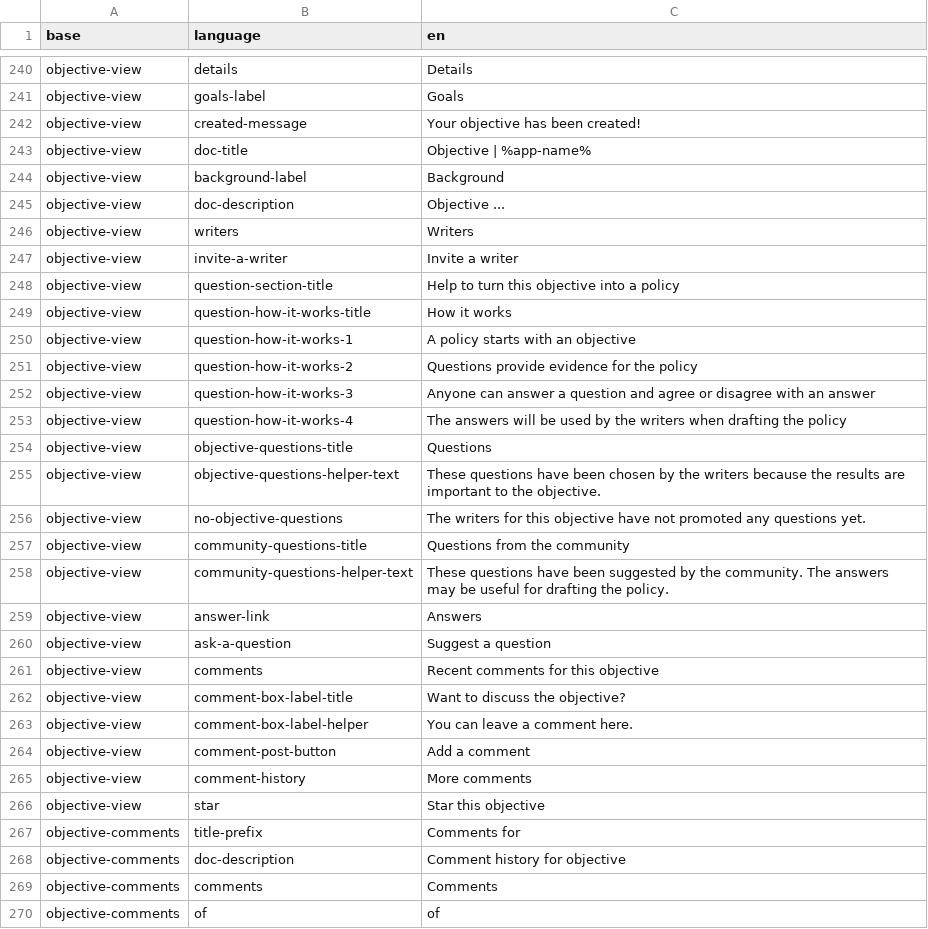
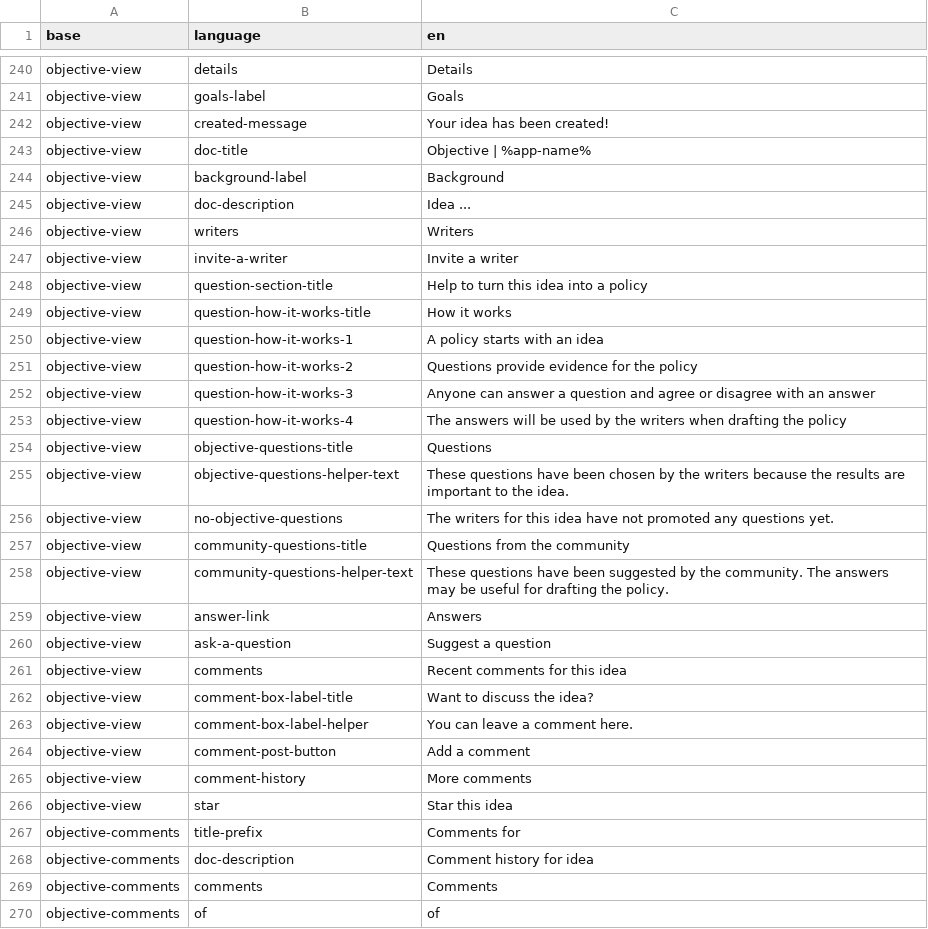
Before and after one commit to johnpuddephatt/objective8, a CSV file: resources/translations/en.csv, drawn as a sheet; only a part is shown, gaps mark what is left out; the diff covers the shown part only.

```diff
--- a/resources/translations/en.csv
+++ b/resources/translations/en.csv
@@ -241,11 +241,11 @@ objective-view,details,Details
 objective-view,goals-label,Goals
-objective-view,created-message,Your objective has been created!
+objective-view,created-message,Your idea has been created!
 objective-view,doc-title,Objective | %app-name%
 objective-view,background-label,Background
-objective-view,doc-description,Objective  ...
+objective-view,doc-description,Idea  ...
 objective-view,writers,Writers
 objective-view,invite-a-writer,Invite a writer
-objective-view,question-section-title,Help to turn this objective into a policy
+objective-view,question-section-title,Help to turn this idea into a policy
 objective-view,question-how-it-works-title,How it works
-objective-view,question-how-it-works-1,A policy starts with an objective
+objective-view,question-how-it-works-1,A policy starts with an idea
 objective-view,question-how-it-works-2,Questions provide evidence for the policy
@@ -254,4 +254,4 @@ objective-view,question-how-it-works-4,The answers will be used by the writers w
 objective-view,objective-questions-title,Questions
-objective-view,objective-questions-helper-text,These questions have been chosen by the writers because the results are important to the objective.
-objective-view,no-objective-questions,The writers for this objective have not promoted any questions yet.
+objective-view,objective-questions-helper-text,These questions have been chosen by the writers because the results are important to the idea.
+objective-view,no-objective-questions,The writers for this idea have not promoted any questions yet.
 objective-view,community-questions-title,Questions from the community
@@ -260,4 +260,4 @@ objective-view,answer-link,Answers
 objective-view,ask-a-question,Suggest a question
-objective-view,comments,Recent comments for this objective
-objective-view,comment-box-label-title,Want to discuss the objective?
+objective-view,comments,Recent comments for this idea
+objective-view,comment-box-label-title,Want to discuss the idea?
 objective-view,comment-box-label-helper,You can leave a comment here.
@@ -265,5 +265,5 @@ objective-view,comment-post-button,Add a comment
 objective-view,comment-history,More comments
-objective-view,star,Star this objective
+objective-view,star,Star this idea
 objective-comments,title-prefix,Comments for
-objective-comments,doc-description,Comment history for objective
+objective-comments,doc-description,Comment history for idea
 objective-comments,comments,Comments
```
Also changed, not shown: 41 edited cells elsewhere in this file, 4 other files.
